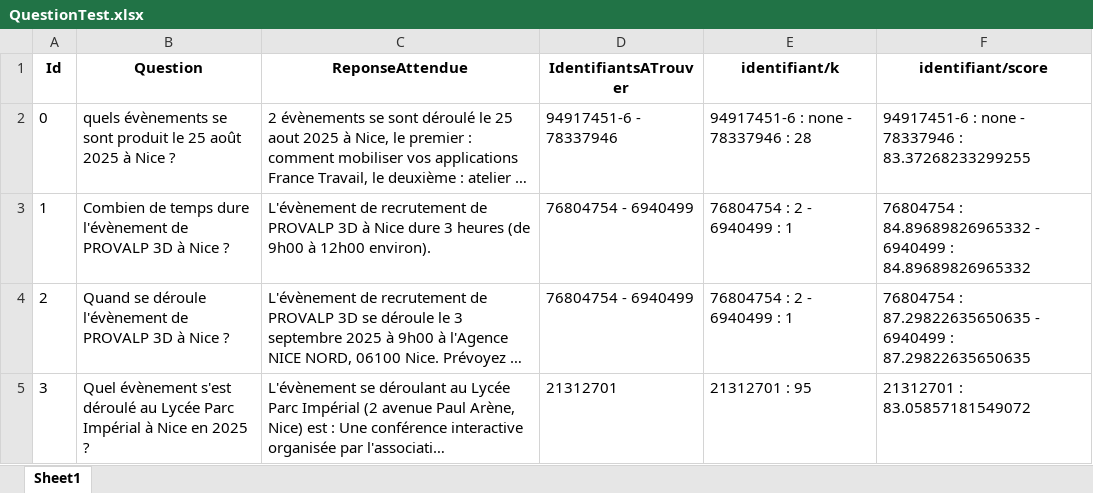
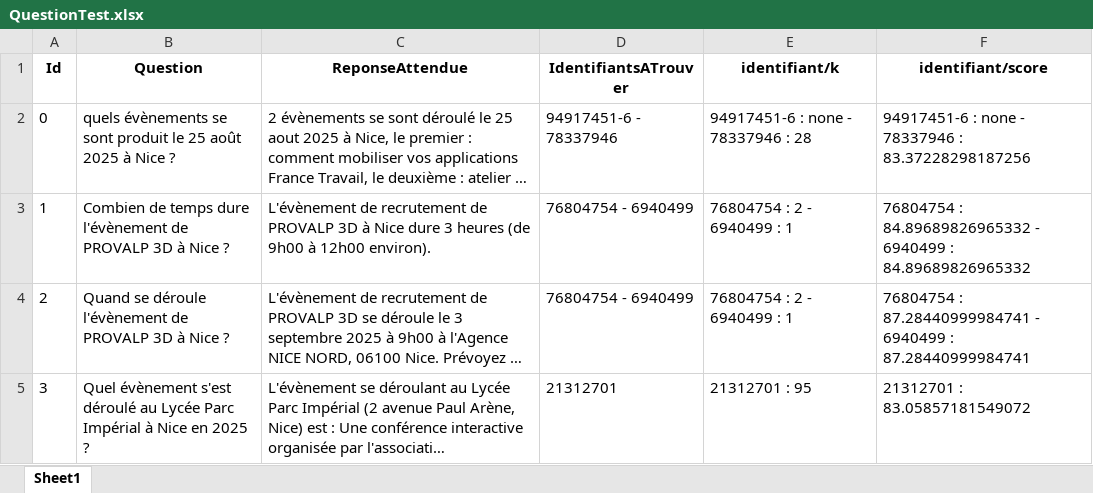
Before and after one commit to k-ardit/RAG, an Excel workbook: data/04_testVectorisation/QuestionTest.xlsx, sheet Sheet1, drawn as a sheet; long unchanged cells end in …; values as stored, in another font and other column widths than the file's, no borders; the diff names each change by its address in the sheet, - before the commit and + after, or states it on an @@ line.

```diff
--- a/data/04_testVectorisation/QuestionTest.xlsx (sheet Sheet1)
+++ b/data/04_testVectorisation/QuestionTest.xlsx (sheet Sheet1)
-F2 (identifiant/score): …78337946 : 83.37268233299255
+F2 (identifiant/score): …78337946 : 83.37228298187256
-F4 (identifiant/score): 76804754 : 87.29822635650635 - 6940499 : 87.29822635650635
+F4 (identifiant/score): 76804754 : 87.28440999984741 - 6940499 : 87.28440999984741
```
Also changed, not shown: 13 other files.
